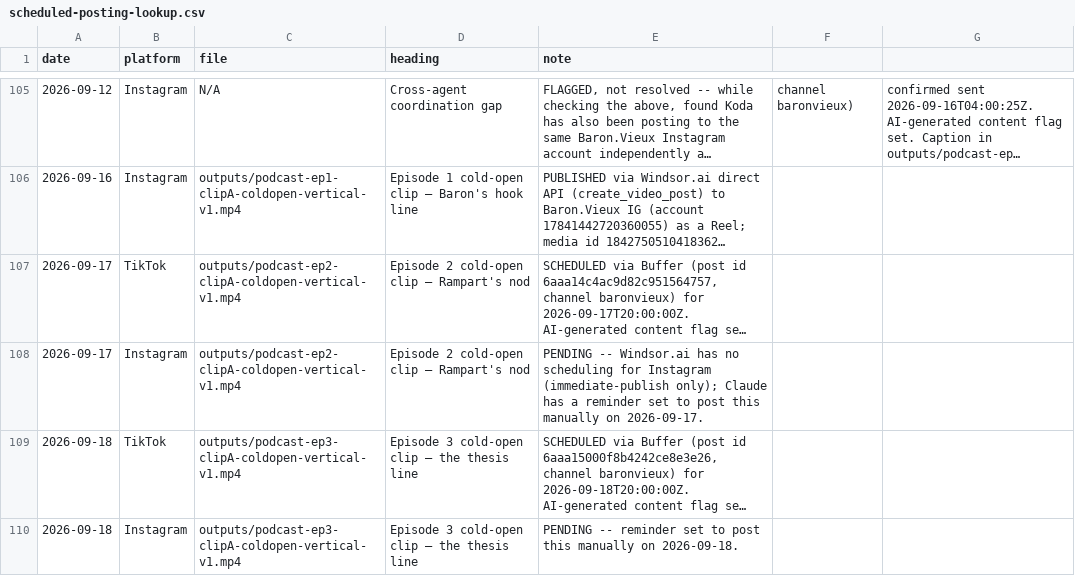
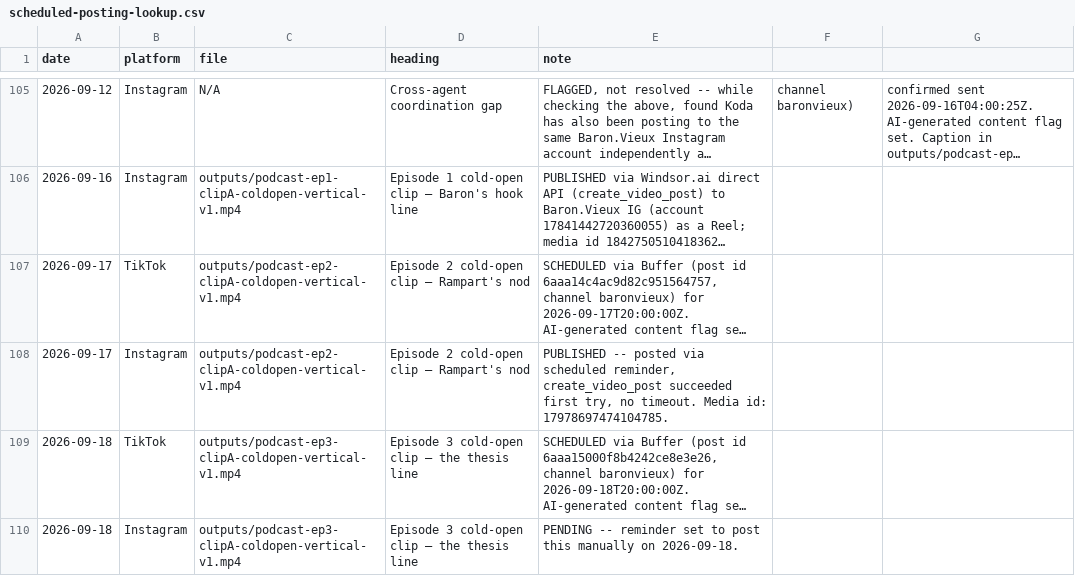
Before and after one commit to richburglejohn-dotcom/publishing-team, a CSV file: outputs/scheduled-posting-lookup.csv, drawn as a sheet; only a part is shown, gaps mark what is left out; long unchanged cells end in …; the diff names each change by its address in the sheet, - before the commit and + after, or states it on an @@ line.

```diff
--- a/outputs/scheduled-posting-lookup.csv
+++ b/outputs/scheduled-posting-lookup.csv
-E108 (note): PENDING -- Windsor.ai has no scheduling for Instagram (immediate-publish only); Claude has a reminder set to post this manually on 2026-09-17.
+E108 (note): PUBLISHED -- posted via scheduled reminder, create_video_post succeeded first try, no timeout. Media id: 17978697474104785.
```
